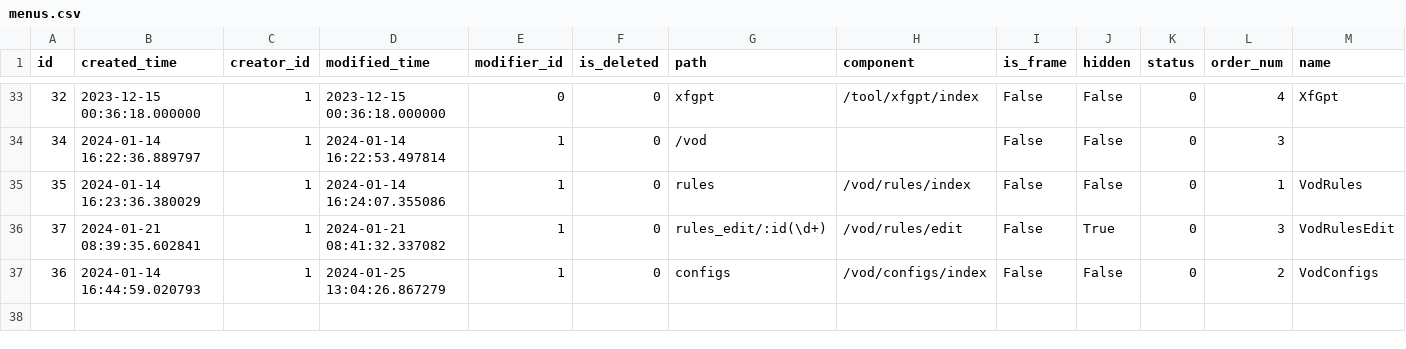
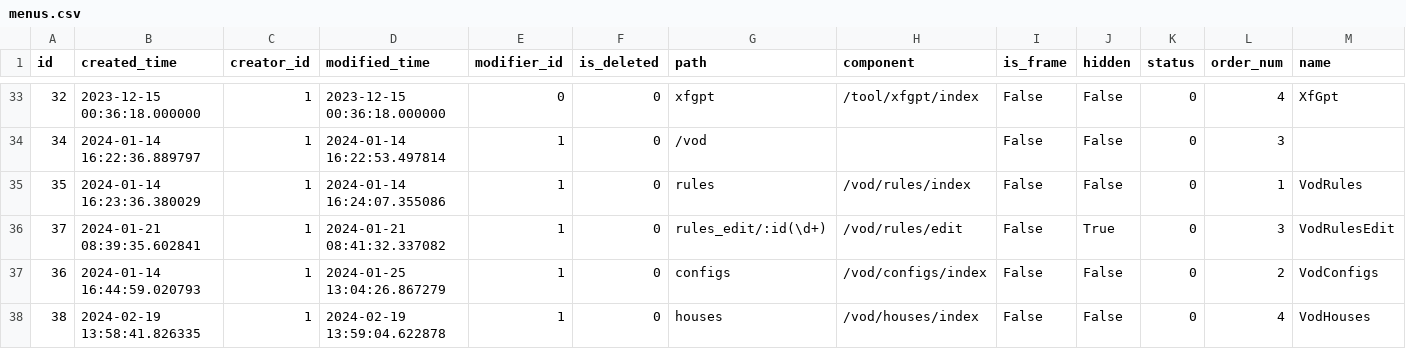
Before and after one commit to chiakiwang/hipy-server, a CSV file: app/db/init_data/menus.csv, drawn as a sheet; only a part is shown, gaps mark what is left out; rows hold the shown columns only; the diff names each change by its address in the sheet, - before the commit and + after, or states it on an @@ line.

```diff
--- a/app/db/init_data/menus.csv
+++ b/app/db/init_data/menus.csv
+row 38: 38 | 2024-02-19 13:58:41.826335 | 1 | 2024-02-19 13:59:04.622878 | 1 | 0 | houses | /vod/houses/index | False | False | 0 | 4 | VodHouses
```
Also changed, not shown: app/db/init_data/job.csv, app/db/init_data/login_infor.csv, 12 other files.
